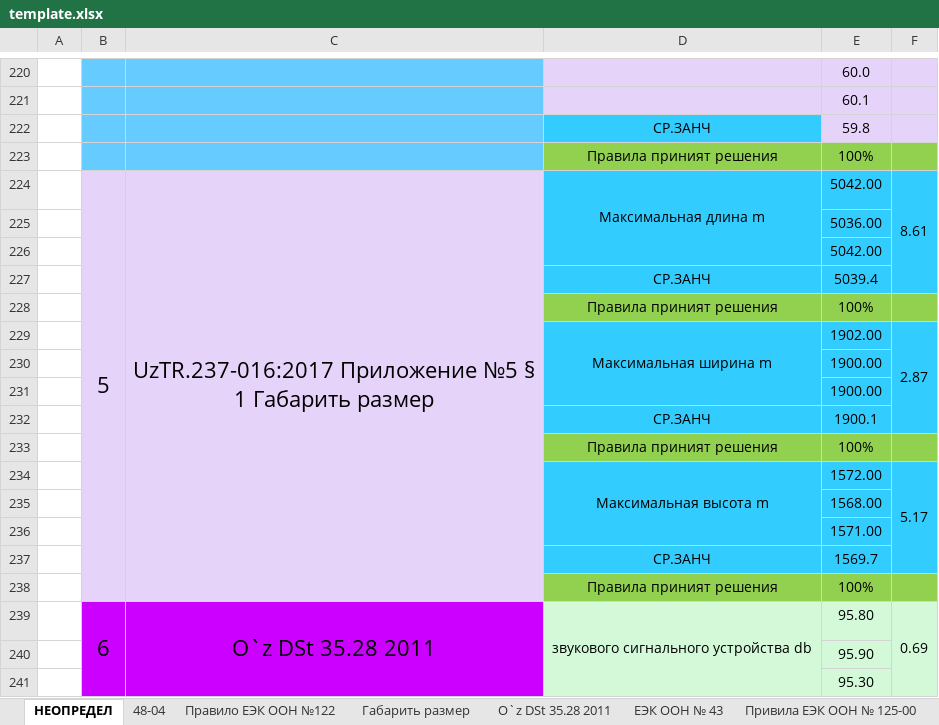
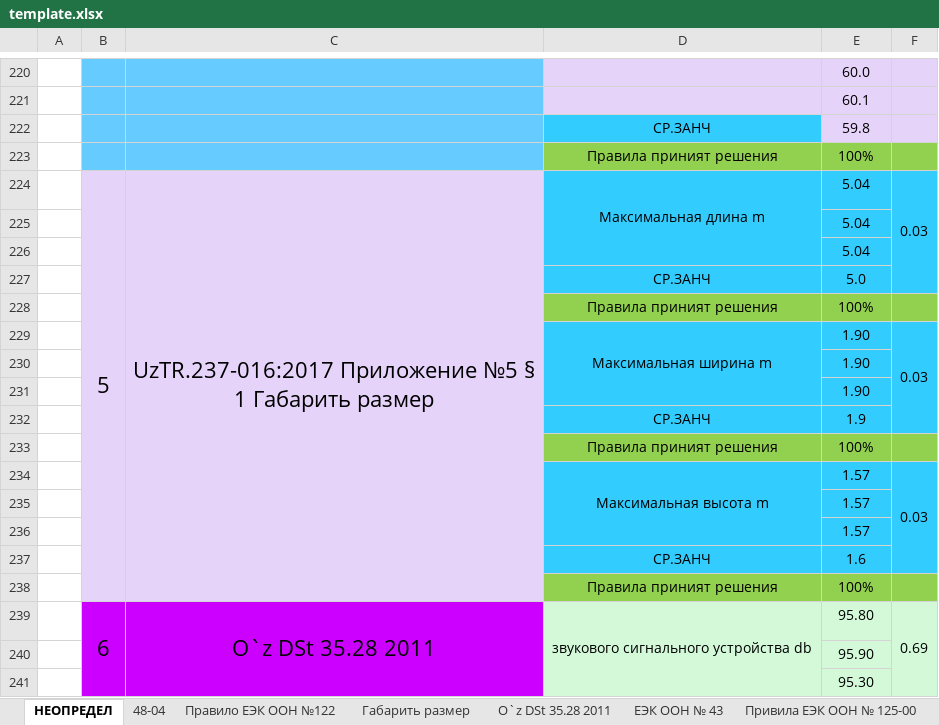
Before and after one commit to DalerK5/Siteprtcl, an Excel workbook: m2_m3/template.xlsx, sheet НЕОПРЕДЕЛ, drawn as a sheet; only a part is shown, gaps mark what is left out; values as stored, in another font and other column widths than the file's, no borders; removed rows and columns are numbered as before the commit, all else as after; the diff names each change by its address in the sheet, - before the commit and + after, or states it on an @@ line.

```diff
--- a/m2_m3/template.xlsx (sheet НЕОПРЕДЕЛ)
+++ b/m2_m3/template.xlsx (sheet НЕОПРЕДЕЛ)
-E224: 5042.00
+E224: 5.04
-F224: 8.61
+F224: 0.03
-E225: 5036.00
+E225: 5.04
-E226: 5042.00
+E226: 5.04
-E227: 5039.4
+E227: 5.0
-row 229:  |  |  | Максимальная ширина m | 1902.00 | 2.87
+row 229:  |  |  | Максимальная ширина m | 1.90 | 0.03
-E230:E231: 1900.00
+E230:E231: 1.90
-E232: 1900.1
+E232: 1.9
-row 234:  |  |  | Максимальная высота m | 1572.00 | 5.17
+row 234:  |  |  | Максимальная высота m | 1.57 | 0.03
-E235: 1568.00
+E235: 1.57
-E236: 1571.00
+E236: 1.57
-E237: 1569.7
+E237: 1.6
```
Also changed, not shown: sheet Габарить размер, 2 other files.
